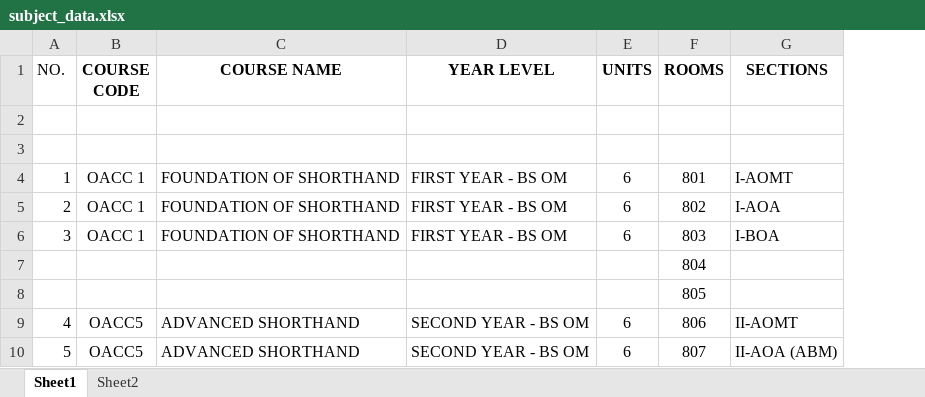
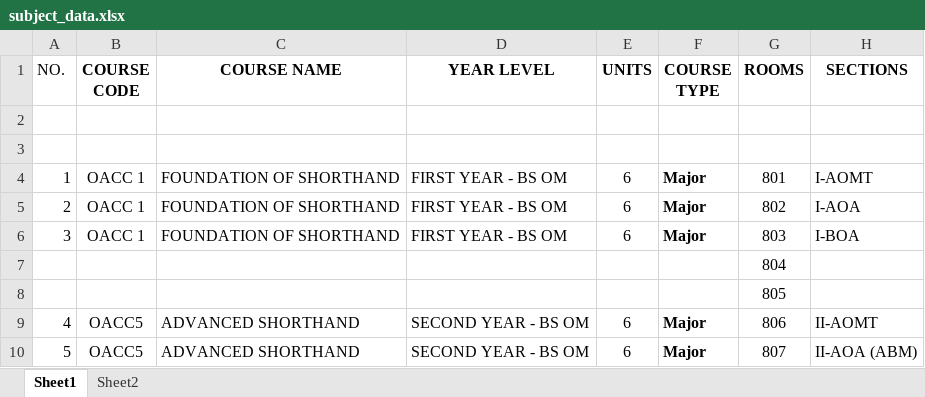
Before and after one commit to Athiennix/cbfsls, an Excel workbook: static/files/subject_data.xlsx, sheet Sheet1, drawn as a sheet; only a part is shown; values as stored, in another font and other column widths than the file's, no borders; the diff names each change by its address in the sheet, - before the commit and + after, or states it on an @@ line.

```diff
--- a/static/files/subject_data.xlsx (sheet Sheet1)
+++ b/static/files/subject_data.xlsx (sheet Sheet1)
+column F (COURSE TYPE), rows 4-10: Major | Major | Major |  |  | Major | Major
```
Also changed, not shown: static/files/subject_data2.xlsx, 3 other files.
